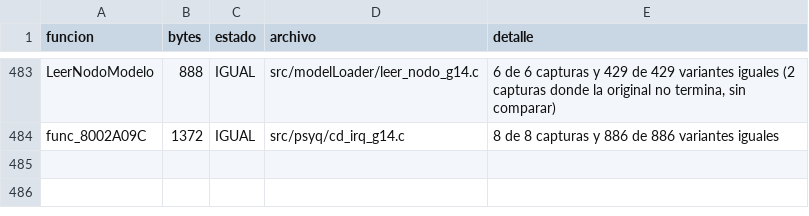
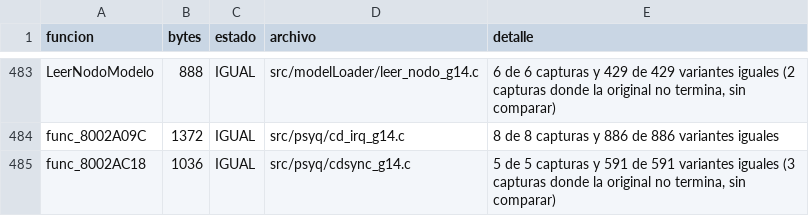
Before and after one commit to Tunuba/SABRINA, a TSV file: notas/fases/auditoria.tsv, drawn as a sheet; only a part is shown, gaps mark what is left out.

```diff
--- a/notas/fases/auditoria.tsv
+++ b/notas/fases/auditoria.tsv
@@ -484 +484,2 @@ LeerNodoModelo	888	IGUAL	src/modelLoader/leer_nodo_g14.c	6 de 6 capturas y 429 d
 func_8002A09C	1372	IGUAL	src/psyq/cd_irq_g14.c	8 de 8 capturas y 886 de 886 variantes iguales
+func_8002AC18	1036	IGUAL	src/psyq/cdsync_g14.c	5 de 5 capturas y 591 de 591 variantes iguales (3 capturas donde la original no termina, sin comparar)
```
Also changed, not shown: 1 other file.
